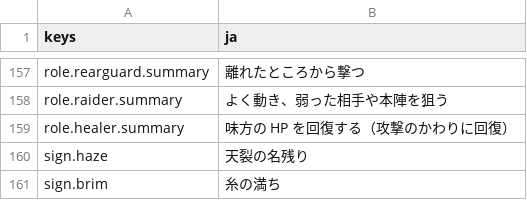
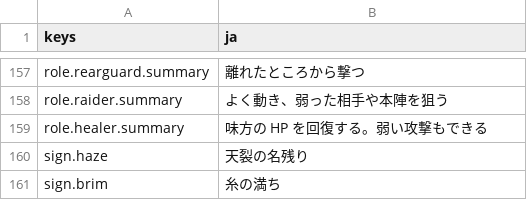
Before and after one commit to mattyan1053/pj-legion, a CSV file: game/text/names.csv, drawn as a sheet; only a part is shown, gaps mark what is left out.

```diff
--- a/game/text/names.csv
+++ b/game/text/names.csv
@@ -158,3 +158,3 @@ role.rearguard.summary,離れたところから撃つ
 role.raider.summary,よく動き、弱った相手や本陣を狙う
-role.healer.summary,味方の HP を回復する（攻撃のかわりに回復）
+role.healer.summary,味方の HP を回復する。弱い攻撃もできる
 sign.haze,天裂の名残り
```
Also changed, not shown: game/text/deck.csv, 10 other files.
